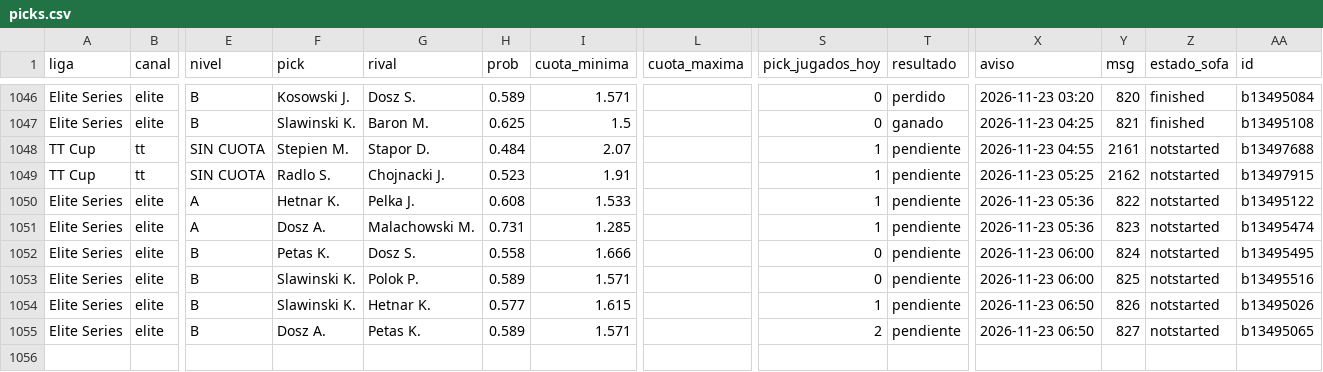
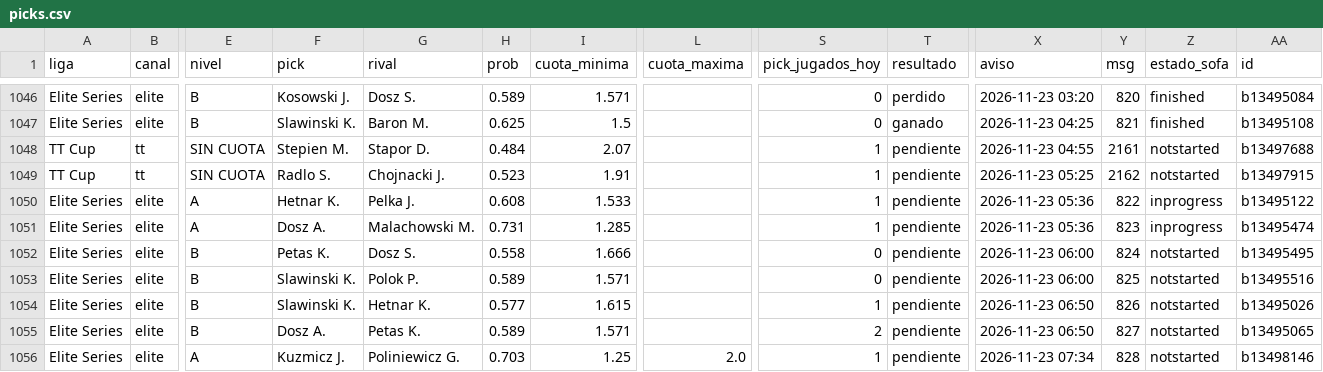
Before and after one commit to manuvaldespartera3-netizen/tt-multiliga, a CSV file: seguimiento/picks.csv, drawn as a sheet; only a part is shown, gaps mark what is left out; rows hold the shown columns only; the diff names each change by its address in the sheet, - before the commit and + after, or states it on an @@ line.

Commit message:
Seguimiento TT Cup

```diff
--- a/seguimiento/picks.csv
+++ b/seguimiento/picks.csv
-Z1050:Z1051 (estado_sofa): notstarted
+Z1050:Z1051 (estado_sofa): inprogress
+row 1056: Elite Series | elite | A | Kuzmicz J. | Poliniewicz G. | 0.703 | 1.25 | 2.0 | 1 | pendiente | 2026-11-23 07:34 | 828 | notstarted | b13498146
```
Also changed, not shown: 1 other file.
